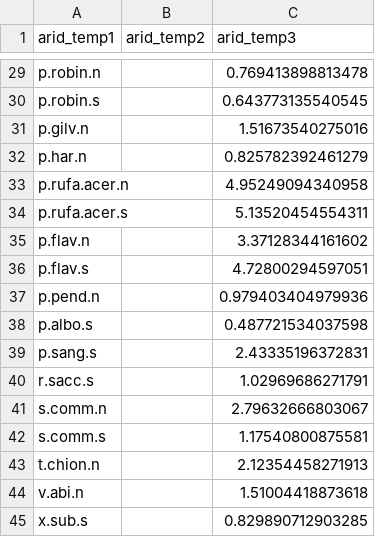
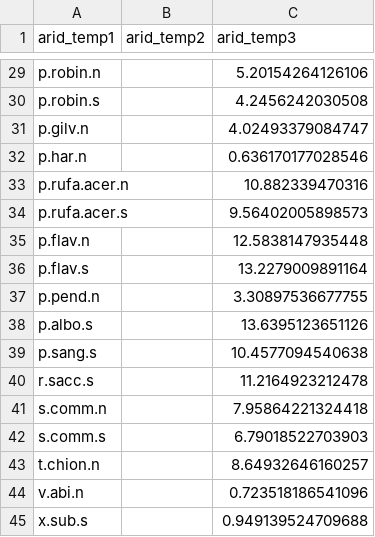
Before and after one commit to trevorgloe/MCM2021, a CSV file: arid_temp_tab.csv, drawn as a sheet; only a part is shown, gaps mark what is left out; the diff covers the shown part only; the diff names each change by its address in the sheet, - before the commit and + after, or states it on an @@ line.

```diff
--- a/arid_temp_tab.csv
+++ b/arid_temp_tab.csv
-C29 (arid_temp3): 0.769413898813478
+C29 (arid_temp3): 5.20154264126106
-C30 (arid_temp3): 0.643773135540545
+C30 (arid_temp3): 4.2456242030508
-C31 (arid_temp3): 1.51673540275016
+C31 (arid_temp3): 4.02493379084747
-C32 (arid_temp3): 0.825782392461279
+C32 (arid_temp3): 0.636170177028546
-C33 (arid_temp3): 4.95249094340958
+C33 (arid_temp3): 10.882339470316
-C34 (arid_temp3): 5.13520454554311
+C34 (arid_temp3): 9.56402005898573
-C35 (arid_temp3): 3.37128344161602
+C35 (arid_temp3): 12.5838147935448
-C36 (arid_temp3): 4.72800294597051
+C36 (arid_temp3): 13.2279009891164
-C37 (arid_temp3): 0.979403404979936
+C37 (arid_temp3): 3.30897536677755
-C38 (arid_temp3): 0.487721534037598
+C38 (arid_temp3): 13.6395123651126
-C39 (arid_temp3): 2.43335196372831
+C39 (arid_temp3): 10.4577094540638
-C40 (arid_temp3): 1.02969686271791
+C40 (arid_temp3): 11.2164923212478
-C41 (arid_temp3): 2.79632666803067
+C41 (arid_temp3): 7.95864221324418
-C42 (arid_temp3): 1.17540800875581
+C42 (arid_temp3): 6.79018522703903
-C43 (arid_temp3): 2.12354458271913
+C43 (arid_temp3): 8.64932646160257
-C44 (arid_temp3): 1.51004418873618
+C44 (arid_temp3): 0.723518186541096
-C45 (arid_temp3): 0.829890712903285
+C45 (arid_temp3): 0.949139524709688
```
Also changed, not shown: 27 edited cells elsewhere in this file, arid_wp_tab.csv, 2 other files.
